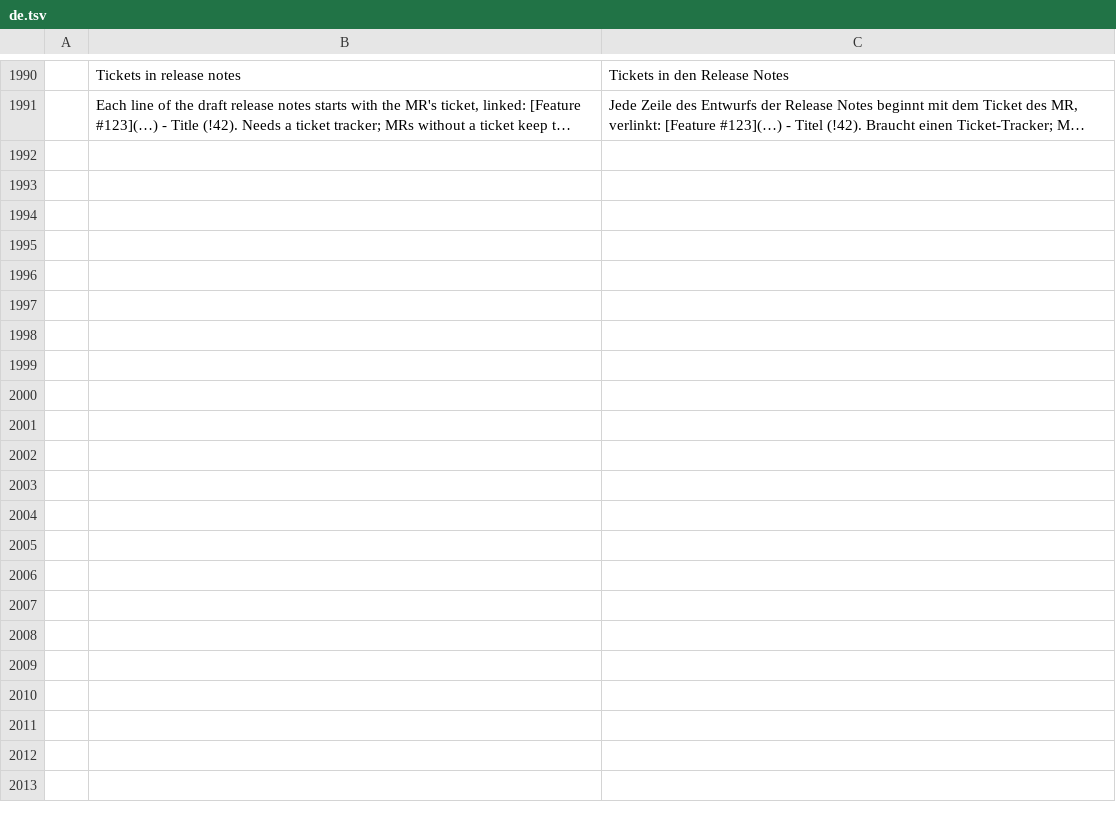
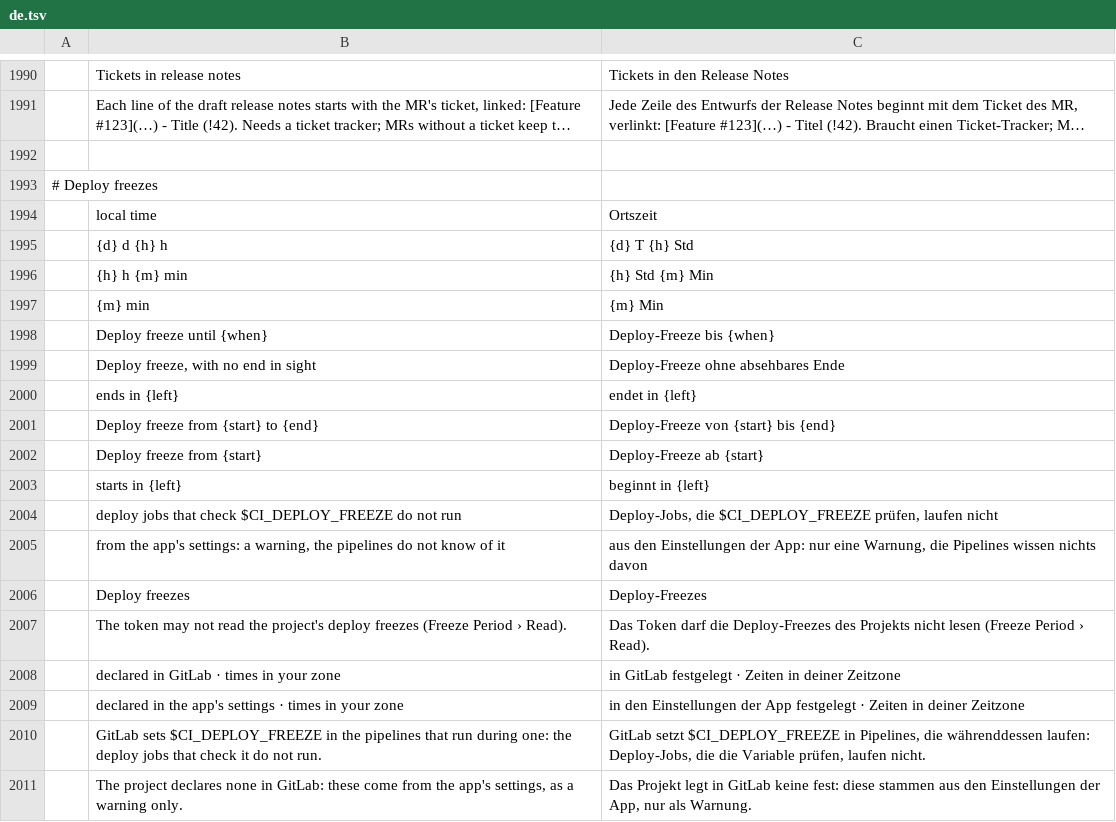
Before and after one commit to julien-langlois/gitlab-tracker, a TSV file: gitlab-tracker/i18n/de.tsv, drawn as a sheet; only a part is shown, gaps mark what is left out; long unchanged cells end in …; the diff covers the shown part only; the diff names each change by its address in the sheet, - before the commit and + after, or states it on an @@ line.

```diff
--- a/gitlab-tracker/i18n/de.tsv
+++ b/gitlab-tracker/i18n/de.tsv
+row 1992: (empty)
+row 1993: # Deploy freezes
+row 1994:  | local time | Ortszeit
+row 1995:  | {d} d {h} h | {d} T {h} Std
+row 1996:  | {h} h {m} min | {h} Std {m} Min
+row 1997:  | {m} min | {m} Min
+row 1998:  | Deploy freeze until {when} | Deploy-Freeze bis {when}
+row 1999:  | Deploy freeze, with no end in sight | Deploy-Freeze ohne absehbares Ende
+row 2000:  | ends in {left} | endet in {left}
+row 2001:  | Deploy freeze from {start} to {end} | Deploy-Freeze von {start} bis {end}
+row 2002:  | Deploy freeze from {start} | Deploy-Freeze ab {start}
+row 2003:  | starts in {left} | beginnt in {left}
+row 2004:  | deploy jobs that check $CI_DEPLOY_FREEZE do not run | Deploy-Jobs, die $CI_DEPLOY_FREEZE prüfen, laufen nicht
+row 2005:  | from the app's settings: a warning, the pipelines do not know of it | aus den Einstellungen der App: nur eine Warnung, die Pipelines wissen nichts davon
+row 2006:  | Deploy freezes | Deploy-Freezes
+row 2007:  | The token may not read the project's deploy freezes (Freeze Period › Read). | Das Token darf die Deploy-Freezes des Projekts nicht lesen (Freeze Period › Read).
+row 2008:  | declared in GitLab · times in your zone | in GitLab festgelegt · Zeiten in deiner Zeitzone
+row 2009:  | declared in the app's settings · times in your zone | in den Einstellungen der App festgelegt · Zeiten in deiner Zeitzone
+row 2010:  | GitLab sets $CI_DEPLOY_FREEZE in the pipelines that run during one: the deploy jobs that check it do not run. | GitLab setzt $CI_DEPLOY_FREEZE in Pipelines, die währenddessen laufen: Deploy-Jobs, die die Variable prüfen, laufen nicht.
+row 2011:  | The project declares none in GitLab: these come from the app's settings, as a warning only. | Das Projekt legt in GitLab keine fest: diese stammen aus den Einstellungen der App, nur als Warnung.
```
Also changed, not shown: 10 added rows elsewhere in this file, gitlab-tracker/i18n/es.tsv, gitlab-tracker/i18n/fr.tsv, 31 other files.
